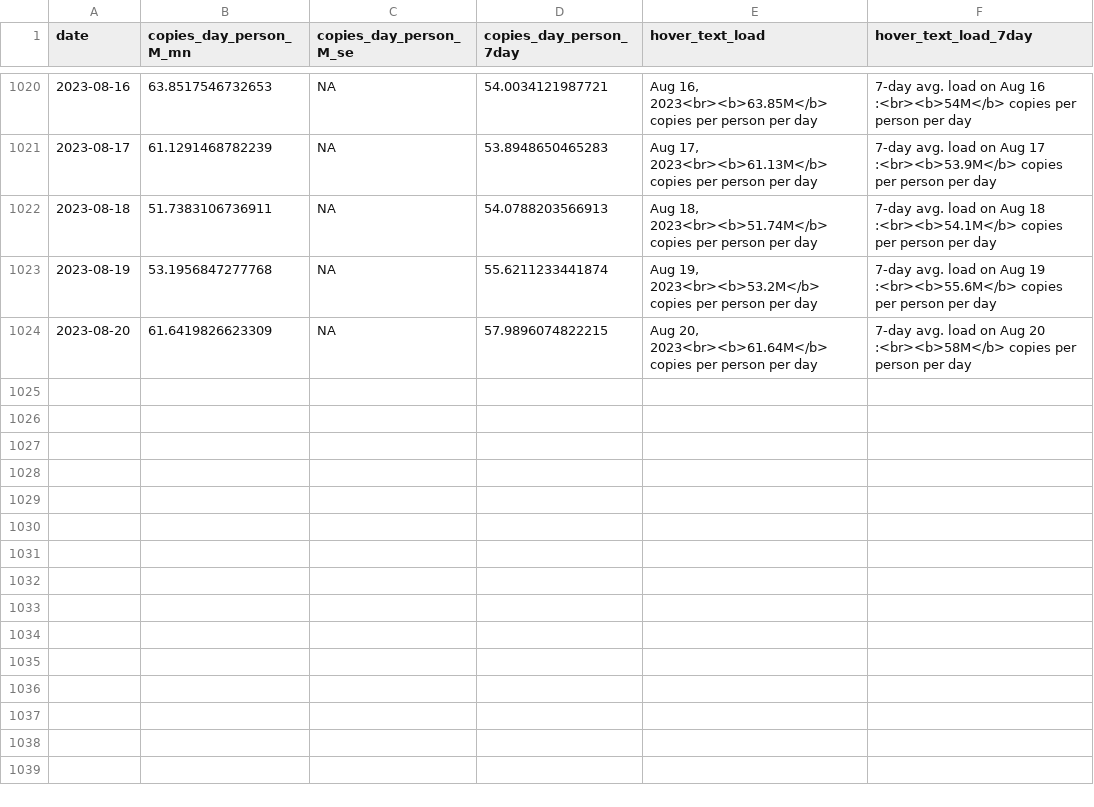
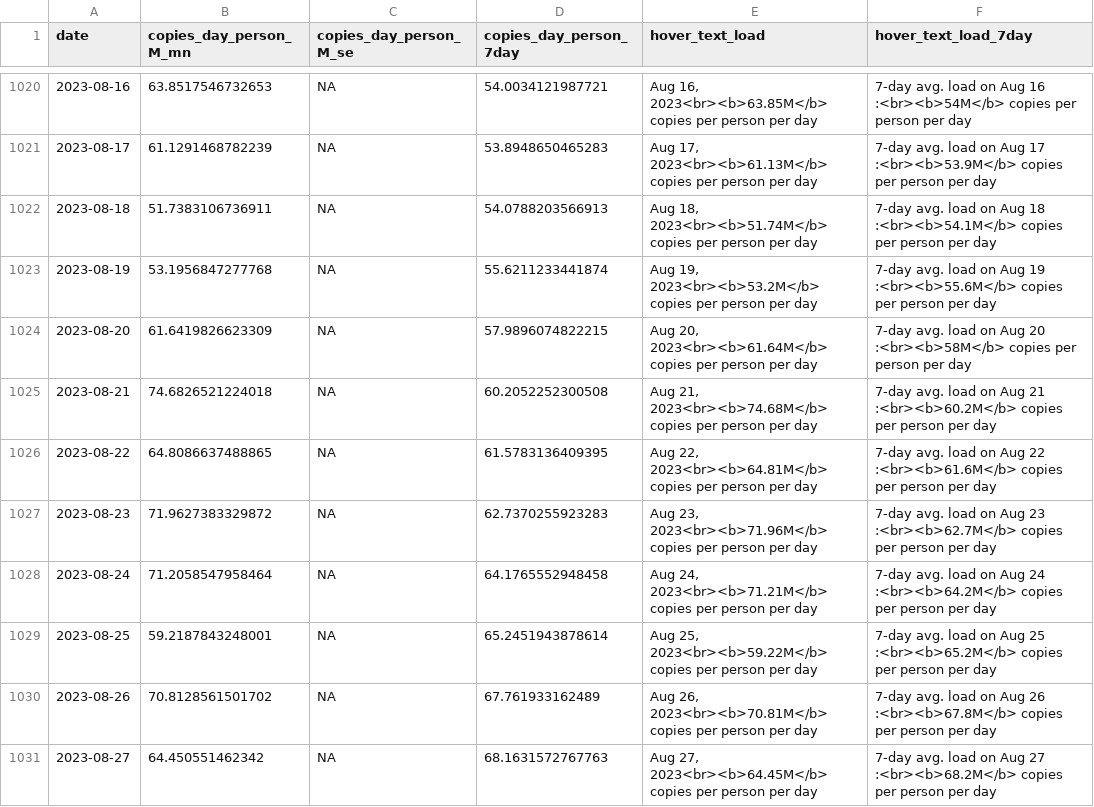
Before and after one commit to Metropolitan-Council/covid-poops, a CSV file: metc-wastewater-covid-monitor/data/clean_load_data.csv, drawn as a sheet; only a part is shown, gaps mark what is left out.

```diff
--- a/metc-wastewater-covid-monitor/data/clean_load_data.csv
+++ b/metc-wastewater-covid-monitor/data/clean_load_data.csv
@@ -1024 +1024,8 @@
 2023-08-20,61.6419826623309,NA,57.9896074822215,"Aug 20, 2023<br><b>61.64M</b> copies per person per day","7-day avg. load on Aug 20 :<br><b>58M</b> copies per person per day"
+2023-08-21,74.6826521224018,NA,60.2052252300508,"Aug 21, 2023<br><b>74.68M</b> copies per person per day","7-day avg. load on Aug 21 :<br><b>60.2M</b> copies per person per day"
+2023-08-22,64.8086637488865,NA,61.5783136409395,"Aug 22, 2023<br><b>64.81M</b> copies per person per day","7-day avg. load on Aug 22 :<br><b>61.6M</b> copies per person per day"
+2023-08-23,71.9627383329872,NA,62.7370255923283,"Aug 23, 2023<br><b>71.96M</b> copies per person per day","7-day avg. load on Aug 23 :<br><b>62.7M</b> copies per person per day"
+2023-08-24,71.2058547958464,NA,64.1765552948458,"Aug 24, 2023<br><b>71.21M</b> copies per person per day","7-day avg. load on Aug 24 :<br><b>64.2M</b> copies per person per day"
+2023-08-25,59.2187843248001,NA,65.2451943878614,"Aug 25, 2023<br><b>59.22M</b> copies per person per day","7-day avg. load on Aug 25 :<br><b>65.2M</b> copies per person per day"
+2023-08-26,70.8128561501702,NA,67.761933162489,"Aug 26, 2023<br><b>70.81M</b> copies per person per day","7-day avg. load on Aug 26 :<br><b>67.8M</b> copies per person per day"
+2023-08-27,64.450551462342,NA,68.1631572767763,"Aug 27, 2023<br><b>64.45M</b> copies per person per day","7-day avg. load on Aug 27 :<br><b>68.2M</b> copies per person per day"
```
Also changed, not shown: data/clean_load_data.csv, data/copies_by_variant.csv, 26 other files.
